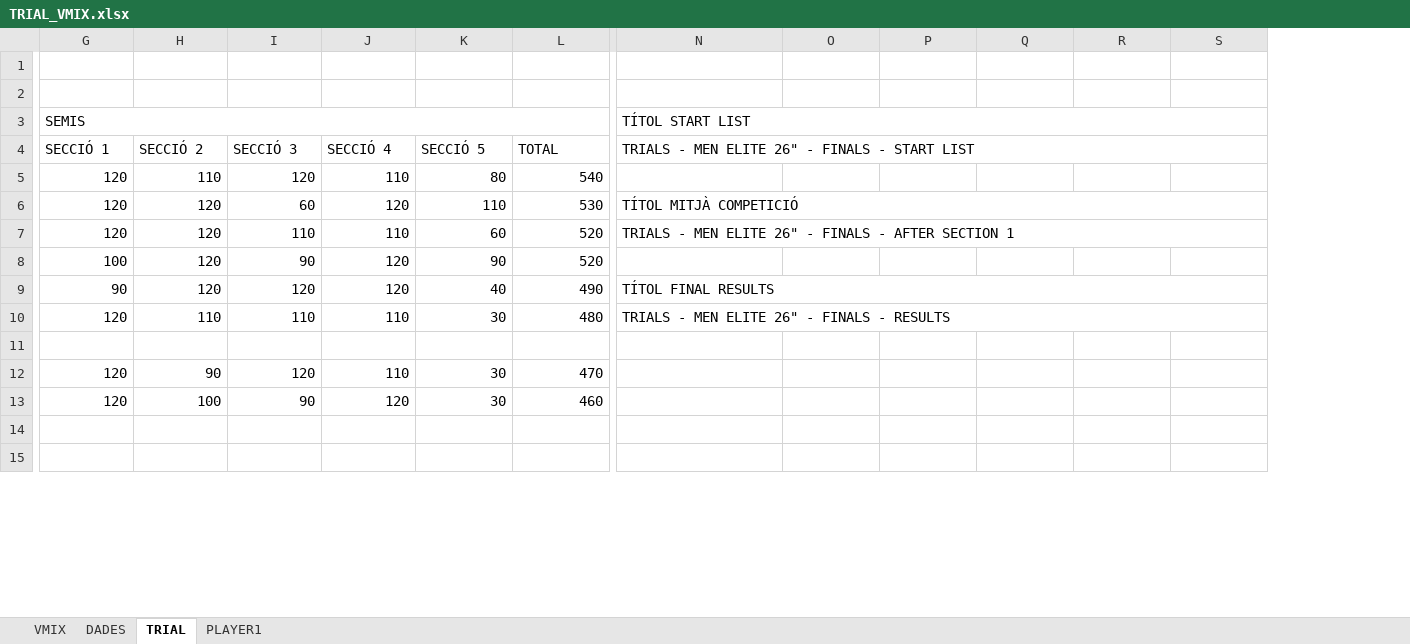
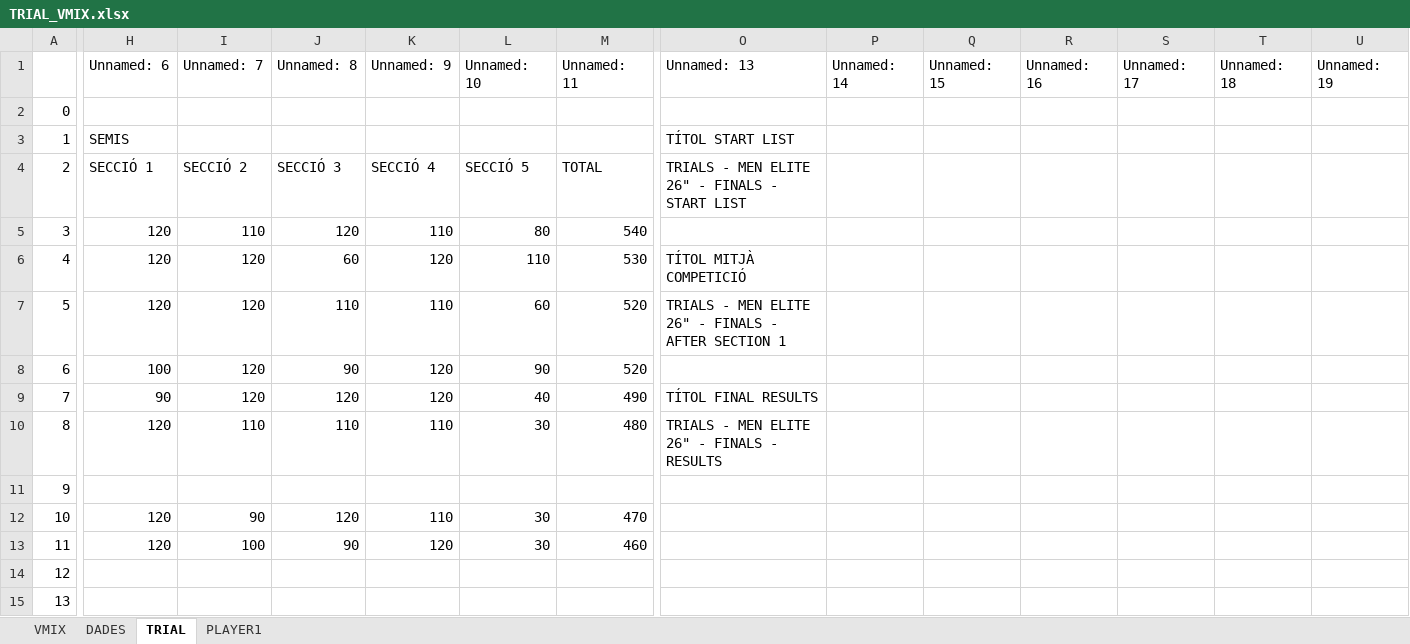
Before and after one commit to cstil0/TRIAL, an Excel workbook: TRIAL_VMIX.xlsx, sheet TRIAL, drawn as a sheet; only a part is shown, gaps mark what is left out; values as stored, in another font and other column widths than the file's, no cell formats; removed rows and columns are numbered as before the commit, all else as after; rows hold the shown columns only; the diff covers the shown part only; the diff names each change by its address in the sheet, - before the commit and + after, or states it on an @@ line.

```diff
--- a/TRIAL_VMIX.xlsx (sheet TRIAL)
+++ b/TRIAL_VMIX.xlsx (sheet TRIAL)
+column A, rows 2-15: 0 | 1 | 2 | 3 | 4 | 5 | 6 | 7 | 8 | 9 | 10 | 11 | 12 | 13
+column U (Unnamed: 19), empty
-row 1: (empty)
+row 1:  | Unnamed: 6 | Unnamed: 7 | Unnamed: 8 | Unnamed: 9 | Unnamed: 10 | Unnamed: 11 | Unnamed: 13 | Unnamed: 14 | Unnamed: 15 | Unnamed: 16 | Unnamed: 17 | Unnamed: 18 | Unnamed: 19
-G3:L3 merged
-N3:S3 merged
-N4:S4 merged
-N6:S6 merged
-N7:S7 merged
-N9:S9 merged
-N10:S10 merged
```
Also changed, not shown: 1 added row, 1 removed row, 1 removed column, 25 edited cells and merged cells elsewhere in this sheet, sheet PLAYER1, sheet VMIX, sheet DADES, cell formats, formulas that keep their value, 1 other file.
